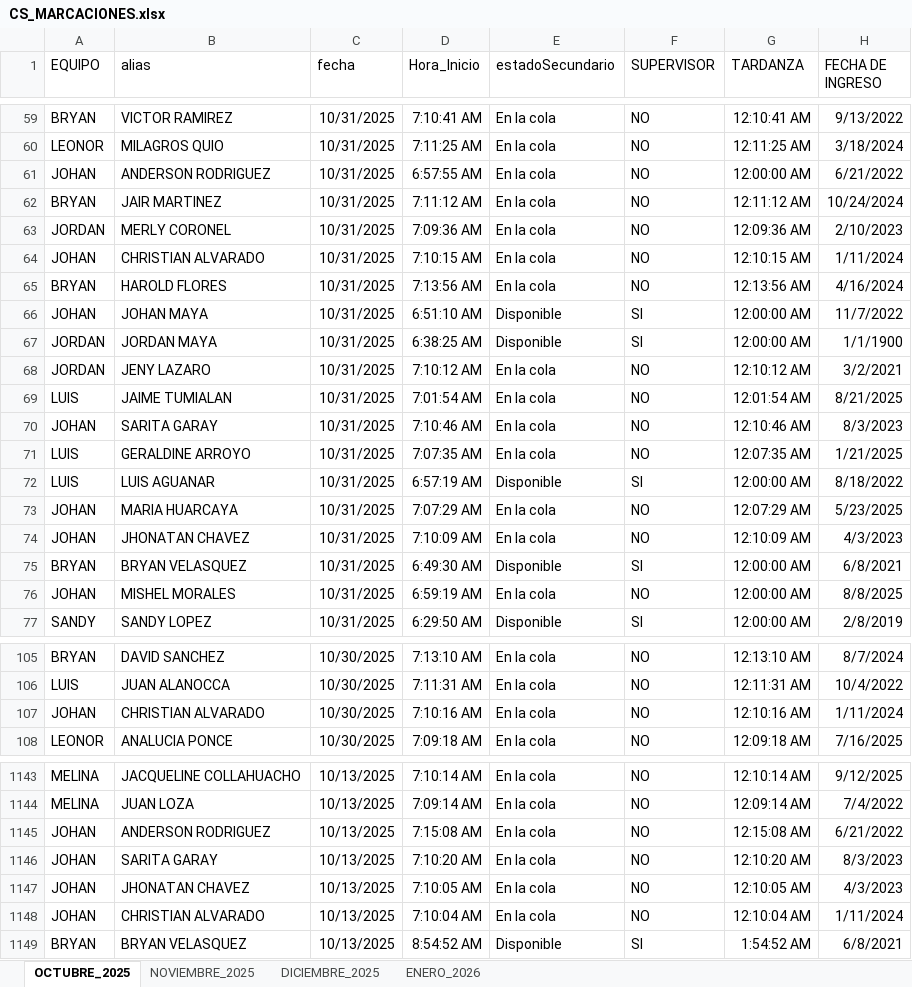
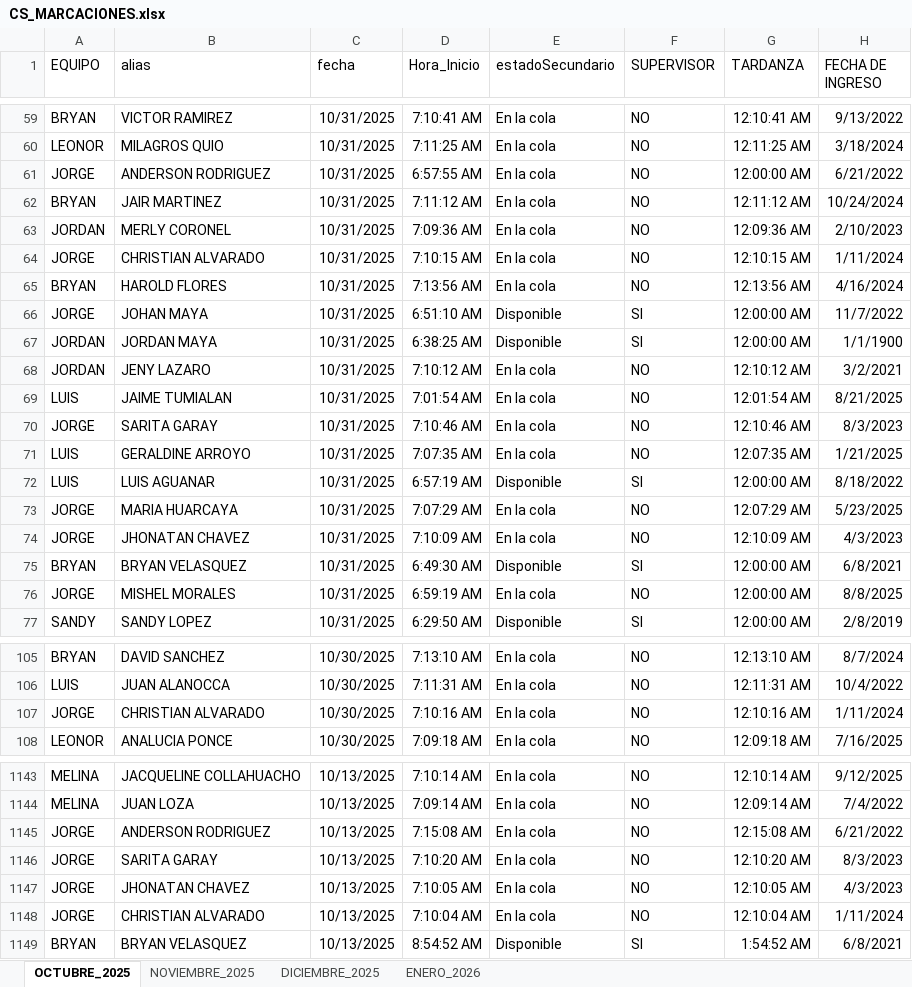
Before and after one commit to jvasquez98/Ranking, an Excel workbook: CS_MARCACIONES.xlsx, sheet OCTUBRE_2025, drawn as a sheet; only a part is shown, gaps mark what is left out; values as stored, in another font and other column widths than the file's, no borders; table styles not drawn; the diff covers the shown part only; the diff names each change by its address in the sheet, - before the commit and + after, or states it on an @@ line.

```diff
--- a/CS_MARCACIONES.xlsx (sheet OCTUBRE_2025)
+++ b/CS_MARCACIONES.xlsx (sheet OCTUBRE_2025)
-A61 (EQUIPO): JOHAN
+A61 (EQUIPO): JORGE
-A64 (EQUIPO): JOHAN
+A64 (EQUIPO): JORGE
-A66 (EQUIPO): JOHAN
+A66 (EQUIPO): JORGE
-A70 (EQUIPO): JOHAN
+A70 (EQUIPO): JORGE
-A73:A74 (EQUIPO): JOHAN
+A73:A74 (EQUIPO): JORGE
-A76 (EQUIPO): JOHAN
+A76 (EQUIPO): JORGE
-A107 (EQUIPO): JOHAN
+A107 (EQUIPO): JORGE
-A1145:A1148 (EQUIPO): JOHAN
+A1145:A1148 (EQUIPO): JORGE
```
Also changed, not shown: 184 edited cells elsewhere in this sheet, CS_AVANCE DE ASESORES.xlsx, 4 other files.
